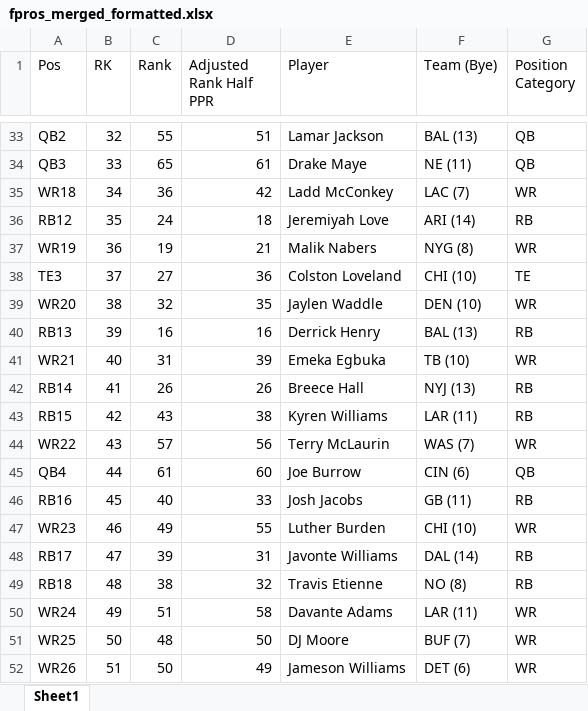
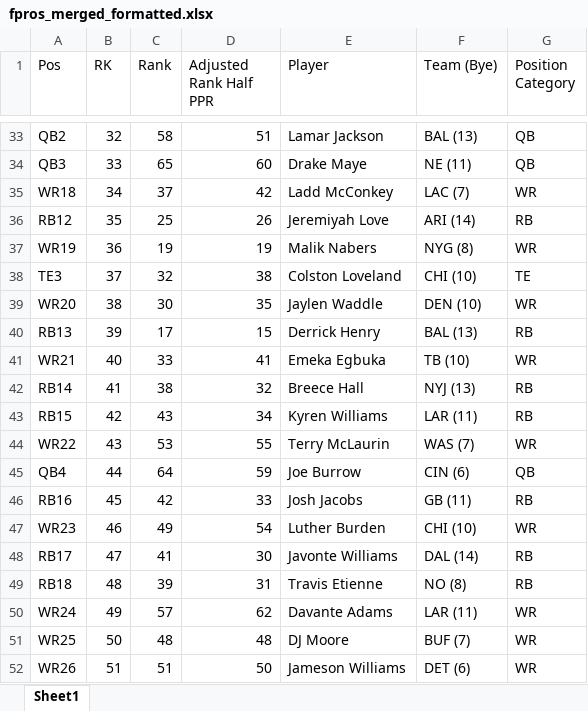
Before and after one commit to dsegundo2/RankingsDiff, an Excel workbook: frontend/public/data/2026/fpros/fpros_merged_formatted.xlsx, sheet Sheet1, drawn as a sheet; only a part is shown, gaps mark what is left out; values as stored, in another font and other column widths than the file's, no cell formats; the diff covers the shown part only; the diff names each change by its address in the sheet, - before the commit and + after, or states it on an @@ line.

```diff
--- a/frontend/public/data/2026/fpros/fpros_merged_formatted.xlsx (sheet Sheet1)
+++ b/frontend/public/data/2026/fpros/fpros_merged_formatted.xlsx (sheet Sheet1)
-C33 (Rank): 55
+C33 (Rank): 58
-D34 (Adjusted Rank Half PPR): 61
+D34 (Adjusted Rank Half PPR): 60
-C35 (Rank): 36
+C35 (Rank): 37
-C36 (Rank): 24
+C36 (Rank): 25
-D36 (Adjusted Rank Half PPR): 18
+D36 (Adjusted Rank Half PPR): 26
-D37 (Adjusted Rank Half PPR): 21
+D37 (Adjusted Rank Half PPR): 19
-C38 (Rank): 27
+C38 (Rank): 32
-D38 (Adjusted Rank Half PPR): 36
+D38 (Adjusted Rank Half PPR): 38
-C39 (Rank): 32
+C39 (Rank): 30
-C40 (Rank): 16
+C40 (Rank): 17
-D40 (Adjusted Rank Half PPR): 16
+D40 (Adjusted Rank Half PPR): 15
-C41 (Rank): 31
+C41 (Rank): 33
-D41 (Adjusted Rank Half PPR): 39
+D41 (Adjusted Rank Half PPR): 41
-C42 (Rank): 26
+C42 (Rank): 38
-D42 (Adjusted Rank Half PPR): 26
+D42 (Adjusted Rank Half PPR): 32
-D43 (Adjusted Rank Half PPR): 38
+D43 (Adjusted Rank Half PPR): 34
-C44 (Rank): 57
+C44 (Rank): 53
-D44 (Adjusted Rank Half PPR): 56
+D44 (Adjusted Rank Half PPR): 55
-C45 (Rank): 61
+C45 (Rank): 64
-D45 (Adjusted Rank Half PPR): 60
+D45 (Adjusted Rank Half PPR): 59
-C46 (Rank): 40
+C46 (Rank): 42
-D47 (Adjusted Rank Half PPR): 55
+D47 (Adjusted Rank Half PPR): 54
-C48 (Rank): 39
+C48 (Rank): 41
-D48 (Adjusted Rank Half PPR): 31
+D48 (Adjusted Rank Half PPR): 30
-C49 (Rank): 38
+C49 (Rank): 39
-D49 (Adjusted Rank Half PPR): 32
+D49 (Adjusted Rank Half PPR): 31
-C50 (Rank): 51
+C50 (Rank): 57
-D50 (Adjusted Rank Half PPR): 58
+D50 (Adjusted Rank Half PPR): 62
-D51 (Adjusted Rank Half PPR): 50
+D51 (Adjusted Rank Half PPR): 48
-C52 (Rank): 50
+C52 (Rank): 51
-D52 (Adjusted Rank Half PPR): 49
+D52 (Adjusted Rank Half PPR): 50
```
Also changed, not shown: 5 added rows, 1 removed row and 441 edited cells elsewhere in this sheet, cell formats, frontend/public/data/2026/espn/merged_formatted.xlsx, 12 other files.
